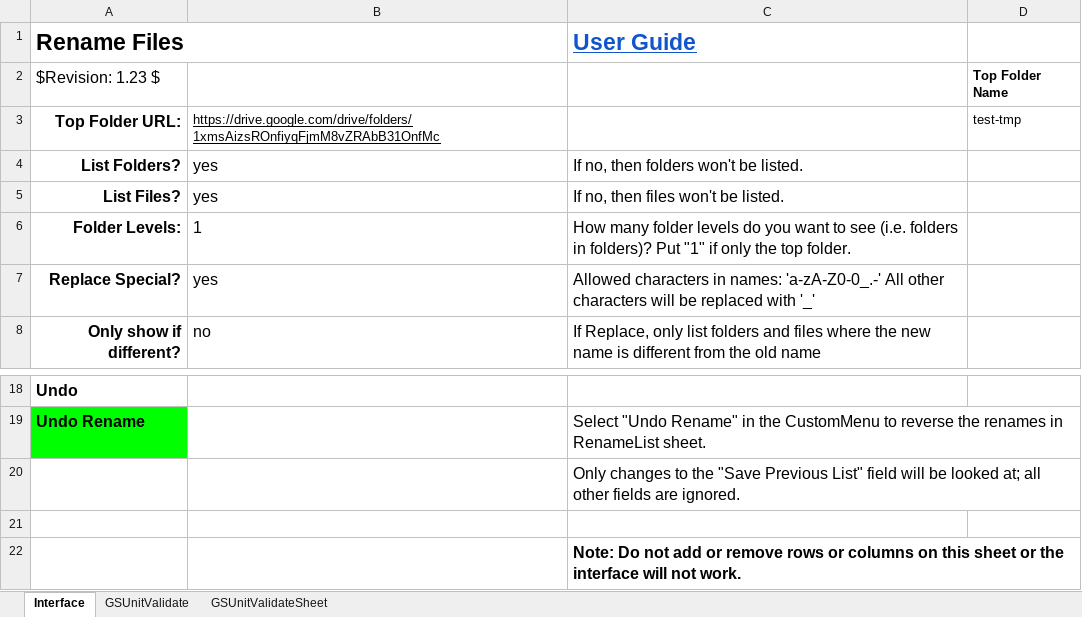
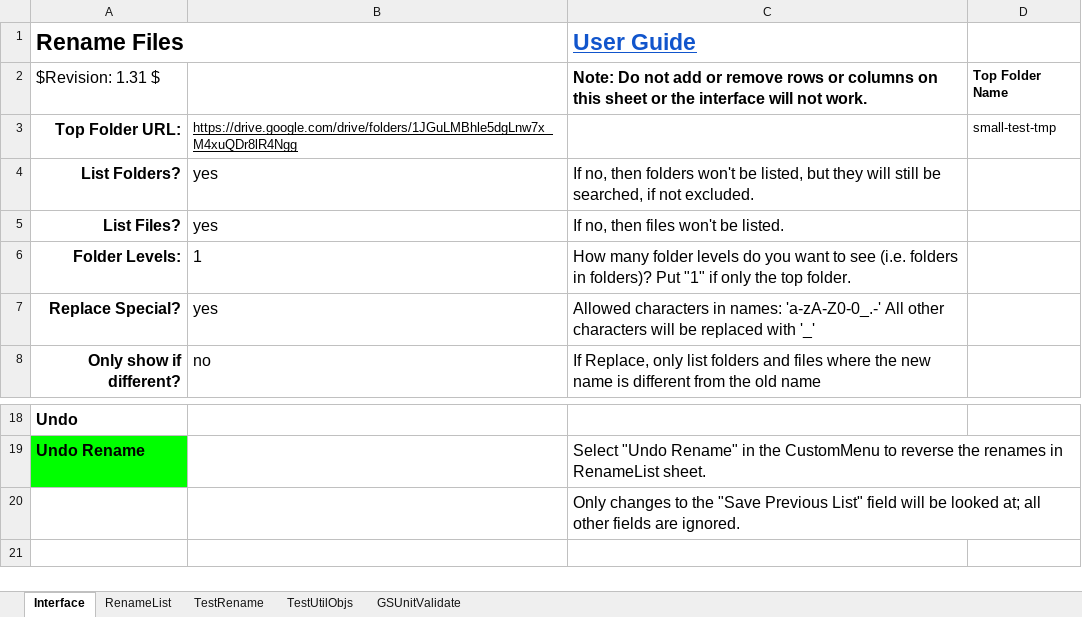
Before and after one commit to TurtleEngr/gdrive-rename-files, an Excel workbook: gdrive-util-scripts.xlsx, sheet Interface, drawn as a sheet; only a part is shown, gaps mark what is left out; values as stored, in another font and other column widths than the file's, no borders; charts and pictures not drawn; the diff names each change by its address in the sheet, - before the commit and + after, or states it on an @@ line.

```diff
--- a/gdrive-util-scripts.xlsx (sheet Interface)
+++ b/gdrive-util-scripts.xlsx (sheet Interface)
-sheet tab: GSUnitValidateSheet
+sheet tab: TestRename
+sheet tab: RenameList
+sheet tab: TestUtilObjs
@@ sheet tab order changed: Interface | RenameList | TestRename | TestUtilObjs | GSUnitValidate @@
-A2 (Rename Files): $Revision: 1.23 $
+A2 (Rename Files): $Revision: 1.31 $
-C2 (User Guide): (empty)
+C2 (User Guide): Note: Do not add or remove rows or columns on this sheet or the interface will not work.
-B3: https://drive.google.com/drive/folders/1xmsAizsROnfiyqFjmM8vZRAbB31OnfMc
+B3: https://drive.google.com/drive/folders/1JGuLMBhle5dgLnw7x_M4xuQDr8lR4Ngg
-D3: test-tmp
+D3: small-test-tmp
-C4 (User Guide): …won't be listed.
+C4 (User Guide): …won't be listed, but they will still be searched, if not excluded.
-row 21: (empty)
-row 22:  |  | Note: Do not add or remove rows or columns on this sheet or the interface will not work.
```
Also changed, not shown: sheet TestRename, sheet GSUnitValidate, charts or pictures, 4 other files.
